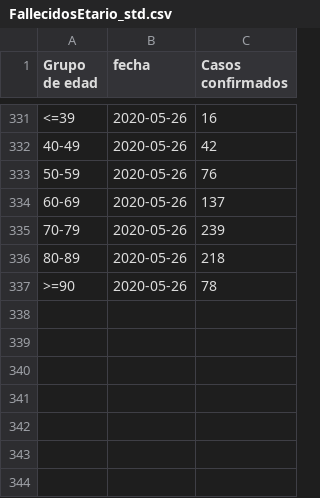
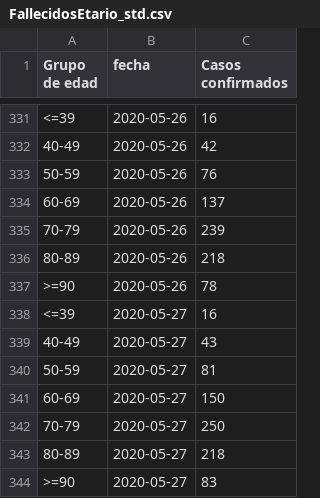
Before and after one commit to jaguridi/Datos-COVID19, a CSV file: output/producto10/FallecidosEtario_std.csv, drawn as a sheet; only a part is shown, gaps mark what is left out.

```diff
--- a/output/producto10/FallecidosEtario_std.csv
+++ b/output/producto10/FallecidosEtario_std.csv
@@ -337 +337,8 @@ Grupo de edad,fecha,Casos confirmados
 >=90,2020-05-26,78
+<=39,2020-05-27,16
+40-49,2020-05-27,43
+50-59,2020-05-27,81
+60-69,2020-05-27,150
+70-79,2020-05-27,250
+80-89,2020-05-27,218
+>=90,2020-05-27,83
```
Also changed, not shown: output/producto12/bulk/producto7.csv, output/producto17/PCREstablecimiento_std.csv, 22 other files.
